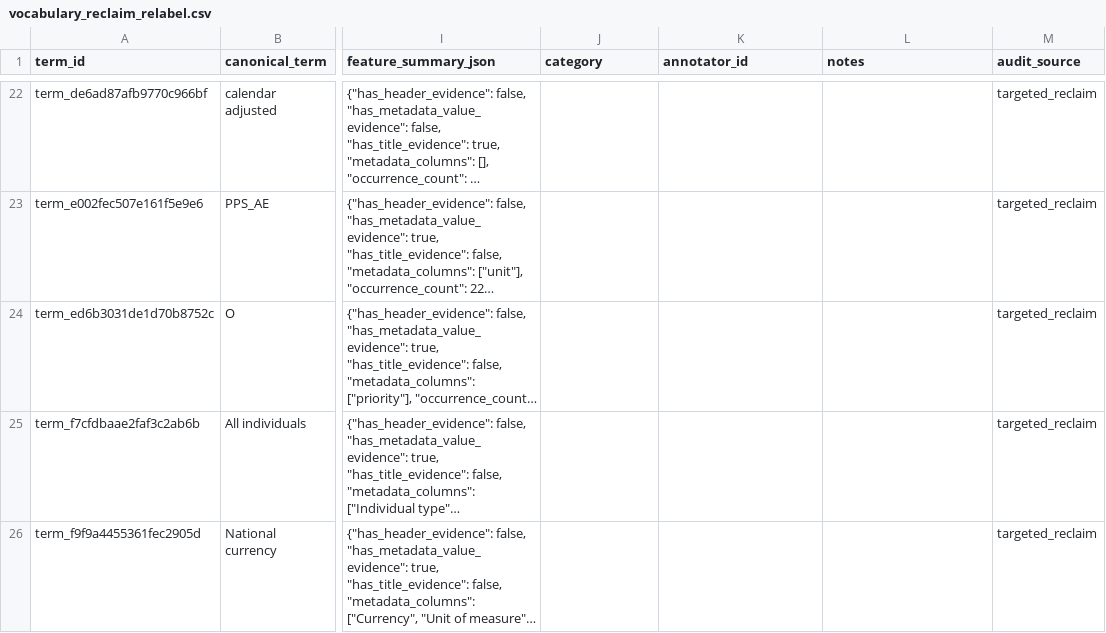
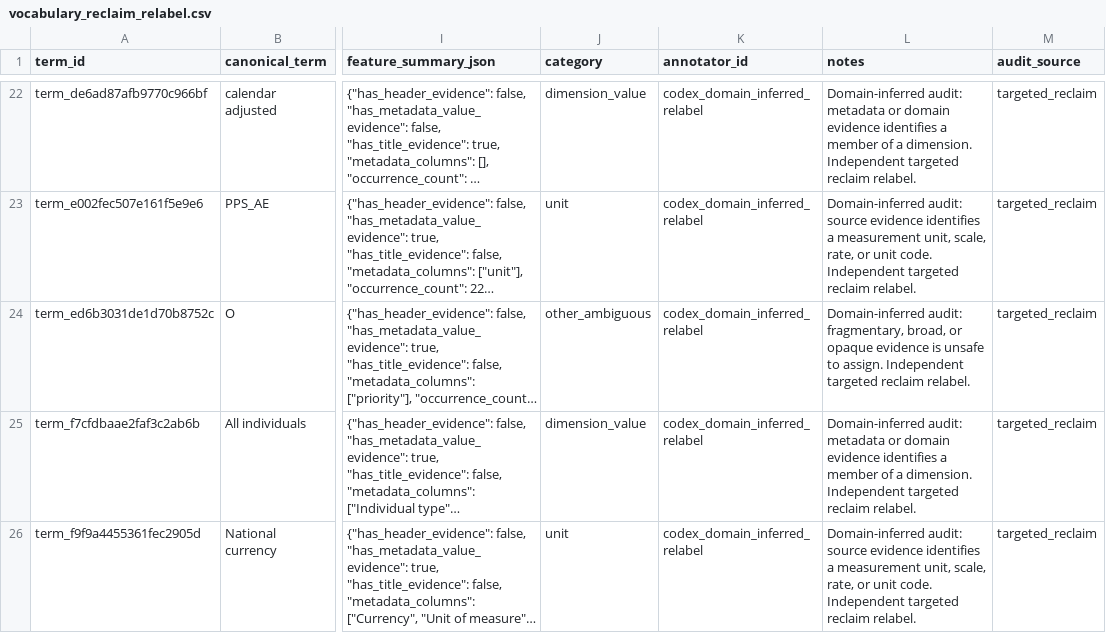
Before and after one commit to Forest904/statistical-vocabulary-discovery, a CSV file: data/gold/vocabulary_reclaim_relabel.csv, drawn as a sheet; only a part is shown, gaps mark what is left out; long unchanged cells end in …; the diff covers the shown part only; the diff names each change by its address in the sheet, - before the commit and + after, or states it on an @@ line.

Commit message:
Complete review audits and reframe reclaim metrics

```diff
--- a/data/gold/vocabulary_reclaim_relabel.csv
+++ b/data/gold/vocabulary_reclaim_relabel.csv
-J22 (category): (empty)
+J22 (category): dimension_value
-K22:K26 (annotator_id): (empty)
+K22:K26 (annotator_id): codex_domain_inferred_relabel
-L22 (notes): (empty)
+L22 (notes): Domain-inferred audit: metadata or domain evidence identifies a member of a dimension. Independent targeted reclaim relabel.
-J23 (category): (empty)
+J23 (category): unit
-L23 (notes): (empty)
+L23 (notes): Domain-inferred audit: source evidence identifies a measurement unit, scale, rate, or unit code. Independent targeted reclaim relabel.
-J24 (category): (empty)
+J24 (category): other_ambiguous
-L24 (notes): (empty)
+L24 (notes): Domain-inferred audit: fragmentary, broad, or opaque evidence is unsafe to assign. Independent targeted reclaim relabel.
-J25 (category): (empty)
+J25 (category): dimension_value
-L25 (notes): (empty)
+L25 (notes): Domain-inferred audit: metadata or domain evidence identifies a member of a dimension. Independent targeted reclaim relabel.
-J26 (category): (empty)
+J26 (category): unit
-L26 (notes): (empty)
+L26 (notes): Domain-inferred audit: source evidence identifies a measurement unit, scale, rate, or unit code. Independent targeted reclaim relabel.
```
Also changed, not shown: 60 edited cells elsewhere in this file, 18 other files.
